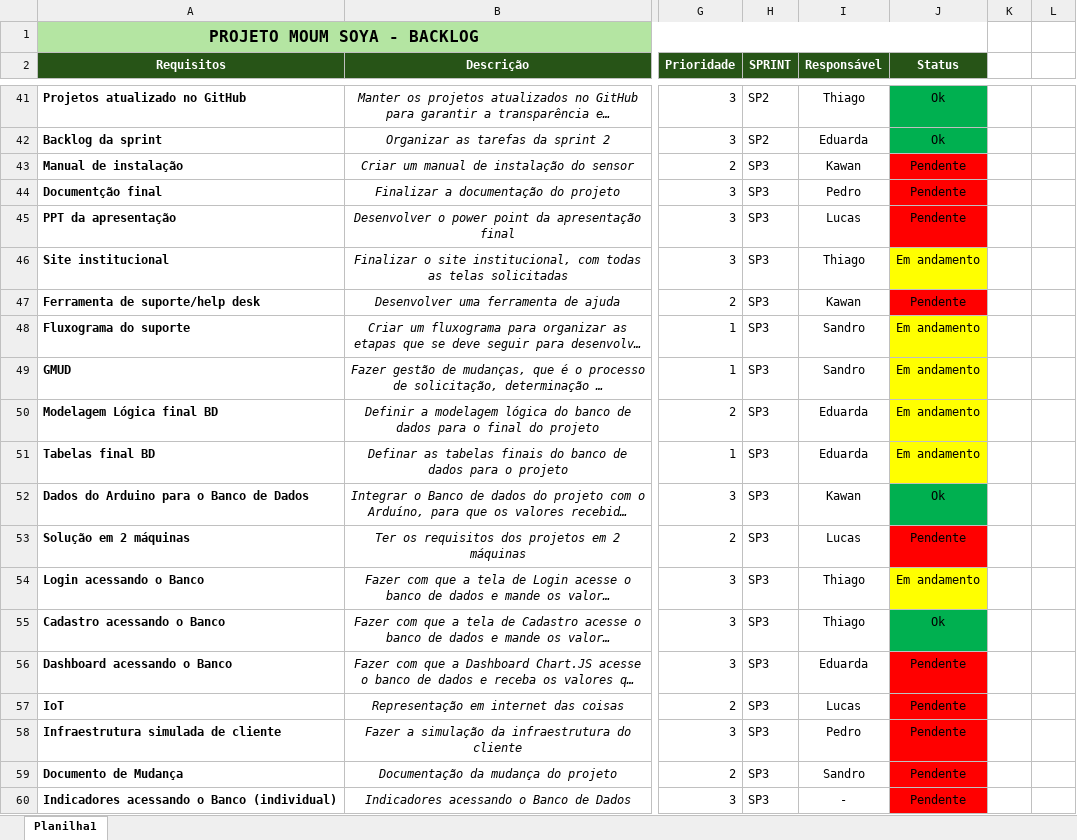
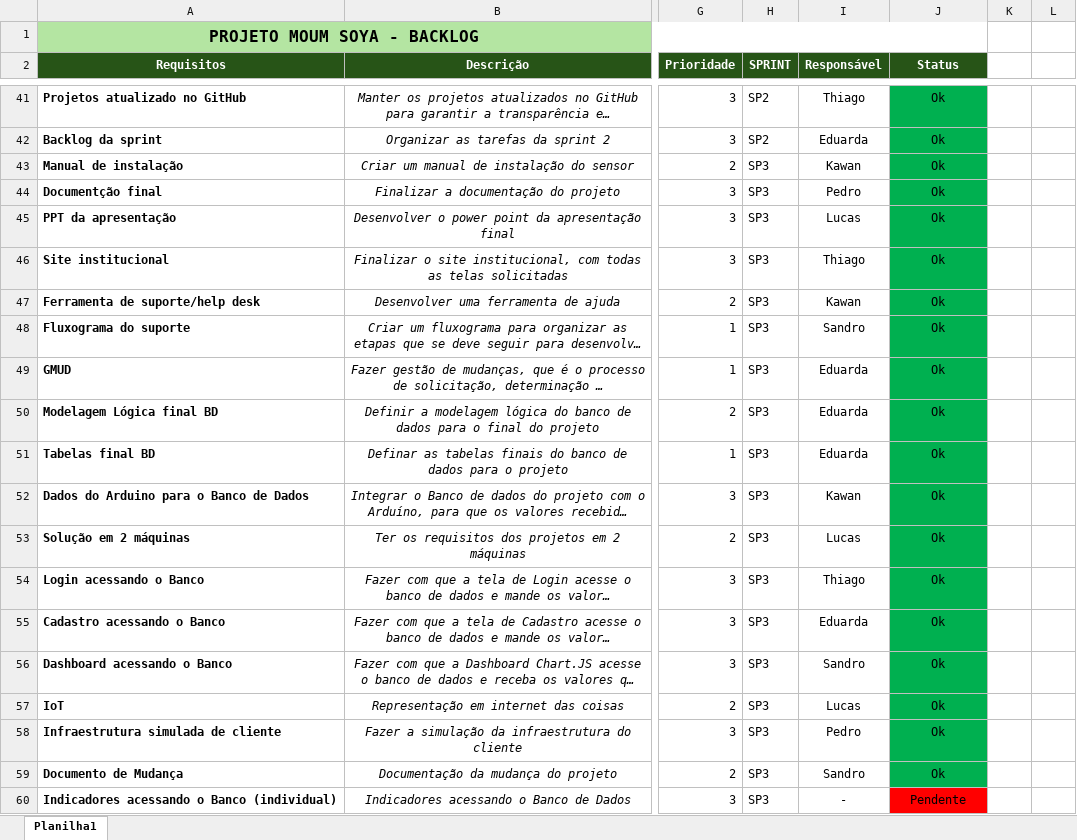
Before and after one commit to ThGalvaon/Moum-Soya, an Excel workbook: Documentação/BackLog/MetodologiasEBackLog-GR05.xlsx, sheet Planilha1, drawn as a sheet; only a part is shown, gaps mark what is left out; long unchanged cells end in …; values as stored, in another font and other column widths than the file's, no borders; charts and pictures not drawn; the diff names each change by its address in the sheet, - before the commit and + after, or states it on an @@ line.

```diff
--- a/Documentação/BackLog/MetodologiasEBackLog-GR05.xlsx (sheet Planilha1)
+++ b/Documentação/BackLog/MetodologiasEBackLog-GR05.xlsx (sheet Planilha1)
-J43:J45 (Status): Pendente
+J43:J45 (Status): Ok
-J43:J45 fill: #FF0000
+J43:J45 fill: #00B050
-J46 (Status): Em andamento
+J46 (Status): Ok
-J46 fill: #FFFF00
+J46 fill: #00B050
-J47 (Status): Pendente
+J47 (Status): Ok
-J47 fill: #FF0000
+J47 fill: #00B050
-J48:J51 (Status): Em andamento
+J48:J51 (Status): Ok
-J48:J51 fill: #FFFF00
+J48:J51 fill: #00B050
-I49 (Responsável): Sandro
+I49 (Responsável): Eduarda
-J53 (Status): Pendente
+J53 (Status): Ok
-J53 fill: #FF0000
+J53 fill: #00B050
-J54 (Status): Em andamento
+J54 (Status): Ok
-J54 fill: #FFFF00
+J54 fill: #00B050
-I55 (Responsável): Thiago
+I55 (Responsável): Eduarda
-I56 (Responsável): Eduarda
+I56 (Responsável): Sandro
-J56:J59 (Status): Pendente
+J56:J59 (Status): Ok
-J56:J59 fill: #FF0000
+J56:J59 fill: #00B050
```
Also changed, not shown: 2 other files.
